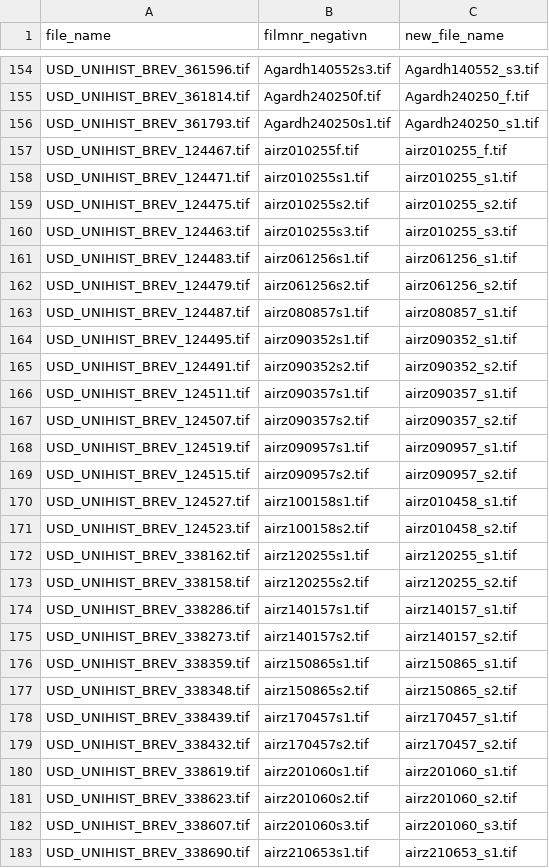
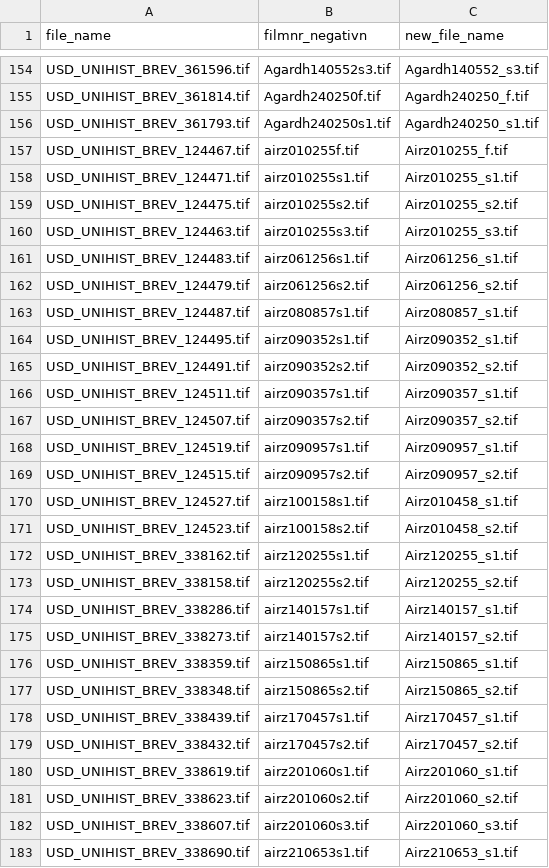
Before and after one commit to uio-library/hansteen-brev, a CSV file: src/filer_oversettelse.csv, drawn as a sheet; only a part is shown, gaps mark what is left out; the diff covers the shown part only.

```diff
--- a/src/filer_oversettelse.csv
+++ b/src/filer_oversettelse.csv
@@ -156,28 +156,28 @@ USD_UNIHIST_BREV_361814.tif,Agardh240250f.tif,Agardh240250_f.tif
 USD_UNIHIST_BREV_361793.tif,Agardh240250s1.tif,Agardh240250_s1.tif
-USD_UNIHIST_BREV_124467.tif,airz010255f.tif,airz010255_f.tif
-USD_UNIHIST_BREV_124471.tif,airz010255s1.tif,airz010255_s1.tif
-USD_UNIHIST_BREV_124475.tif,airz010255s2.tif,airz010255_s2.tif
-USD_UNIHIST_BREV_124463.tif,airz010255s3.tif,airz010255_s3.tif
-USD_UNIHIST_BREV_124483.tif,airz061256s1.tif,airz061256_s1.tif
-USD_UNIHIST_BREV_124479.tif,airz061256s2.tif,airz061256_s2.tif
-USD_UNIHIST_BREV_124487.tif,airz080857s1.tif,airz080857_s1.tif
-USD_UNIHIST_BREV_124495.tif,airz090352s1.tif,airz090352_s1.tif
-USD_UNIHIST_BREV_124491.tif,airz090352s2.tif,airz090352_s2.tif
-USD_UNIHIST_BREV_124511.tif,airz090357s1.tif,airz090357_s1.tif
-USD_UNIHIST_BREV_124507.tif,airz090357s2.tif,airz090357_s2.tif
-USD_UNIHIST_BREV_124519.tif,airz090957s1.tif,airz090957_s1.tif
-USD_UNIHIST_BREV_124515.tif,airz090957s2.tif,airz090957_s2.tif
-USD_UNIHIST_BREV_124527.tif,airz100158s1.tif,airz010458_s1.tif
-USD_UNIHIST_BREV_124523.tif,airz100158s2.tif,airz010458_s2.tif
-USD_UNIHIST_BREV_338162.tif,airz120255s1.tif,airz120255_s1.tif
-USD_UNIHIST_BREV_338158.tif,airz120255s2.tif,airz120255_s2.tif
-USD_UNIHIST_BREV_338286.tif,airz140157s1.tif,airz140157_s1.tif
-USD_UNIHIST_BREV_338273.tif,airz140157s2.tif,airz140157_s2.tif
-USD_UNIHIST_BREV_338359.tif,airz150865s1.tif,airz150865_s1.tif
-USD_UNIHIST_BREV_338348.tif,airz150865s2.tif,airz150865_s2.tif
-USD_UNIHIST_BREV_338439.tif,airz170457s1.tif,airz170457_s1.tif
-USD_UNIHIST_BREV_338432.tif,airz170457s2.tif,airz170457_s2.tif
-USD_UNIHIST_BREV_338619.tif,airz201060s1.tif,airz201060_s1.tif
-USD_UNIHIST_BREV_338623.tif,airz201060s2.tif,airz201060_s2.tif
-USD_UNIHIST_BREV_338607.tif,airz201060s3.tif,airz201060_s3.tif
-USD_UNIHIST_BREV_338690.tif,airz210653s1.tif,airz210653_s1.tif
+USD_UNIHIST_BREV_124467.tif,airz010255f.tif,Airz010255_f.tif
+USD_UNIHIST_BREV_124471.tif,airz010255s1.tif,Airz010255_s1.tif
+USD_UNIHIST_BREV_124475.tif,airz010255s2.tif,Airz010255_s2.tif
+USD_UNIHIST_BREV_124463.tif,airz010255s3.tif,Airz010255_s3.tif
+USD_UNIHIST_BREV_124483.tif,airz061256s1.tif,Airz061256_s1.tif
+USD_UNIHIST_BREV_124479.tif,airz061256s2.tif,Airz061256_s2.tif
+USD_UNIHIST_BREV_124487.tif,airz080857s1.tif,Airz080857_s1.tif
+USD_UNIHIST_BREV_124495.tif,airz090352s1.tif,Airz090352_s1.tif
+USD_UNIHIST_BREV_124491.tif,airz090352s2.tif,Airz090352_s2.tif
+USD_UNIHIST_BREV_124511.tif,airz090357s1.tif,Airz090357_s1.tif
+USD_UNIHIST_BREV_124507.tif,airz090357s2.tif,Airz090357_s2.tif
+USD_UNIHIST_BREV_124519.tif,airz090957s1.tif,Airz090957_s1.tif
+USD_UNIHIST_BREV_124515.tif,airz090957s2.tif,Airz090957_s2.tif
+USD_UNIHIST_BREV_124527.tif,airz100158s1.tif,Airz010458_s1.tif
+USD_UNIHIST_BREV_124523.tif,airz100158s2.tif,Airz010458_s2.tif
+USD_UNIHIST_BREV_338162.tif,airz120255s1.tif,Airz120255_s1.tif
+USD_UNIHIST_BREV_338158.tif,airz120255s2.tif,Airz120255_s2.tif
+USD_UNIHIST_BREV_338286.tif,airz140157s1.tif,Airz140157_s1.tif
+USD_UNIHIST_BREV_338273.tif,airz140157s2.tif,Airz140157_s2.tif
+USD_UNIHIST_BREV_338359.tif,airz150865s1.tif,Airz150865_s1.tif
+USD_UNIHIST_BREV_338348.tif,airz150865s2.tif,Airz150865_s2.tif
+USD_UNIHIST_BREV_338439.tif,airz170457s1.tif,Airz170457_s1.tif
+USD_UNIHIST_BREV_338432.tif,airz170457s2.tif,Airz170457_s2.tif
+USD_UNIHIST_BREV_338619.tif,airz201060s1.tif,Airz201060_s1.tif
+USD_UNIHIST_BREV_338623.tif,airz201060s2.tif,Airz201060_s2.tif
+USD_UNIHIST_BREV_338607.tif,airz201060s3.tif,Airz201060_s3.tif
+USD_UNIHIST_BREV_338690.tif,airz210653s1.tif,Airz210653_s1.tif
```
Also changed, not shown: 80 edited cells elsewhere in this file, src/foto_kort.csv, 4 other files.
